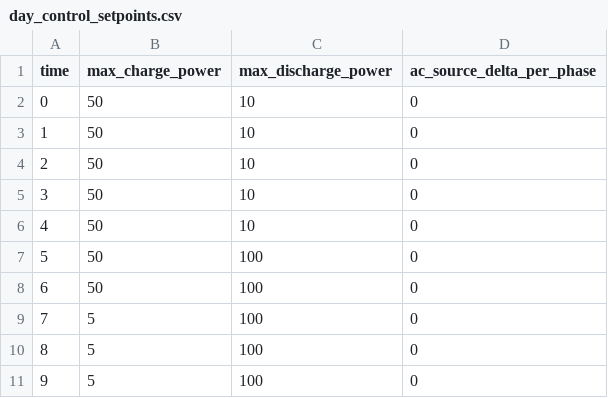
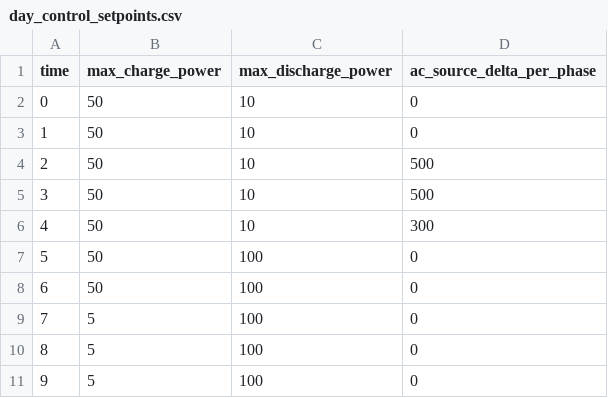
Before and after one commit to moixpo/nxcontrol, a CSV file: day_control_setpoints.csv, drawn as a sheet; only a part is shown; the diff names each change by its address in the sheet, - before the commit and + after, or states it on an @@ line.

Commit message:
test with a csv that take power at low price time

```diff
--- a/day_control_setpoints.csv
+++ b/day_control_setpoints.csv
-D4:D5 (ac_source_delta_per_phase): 0
+D4:D5 (ac_source_delta_per_phase): 500
-D6 (ac_source_delta_per_phase): 0
+D6 (ac_source_delta_per_phase): 300
```
